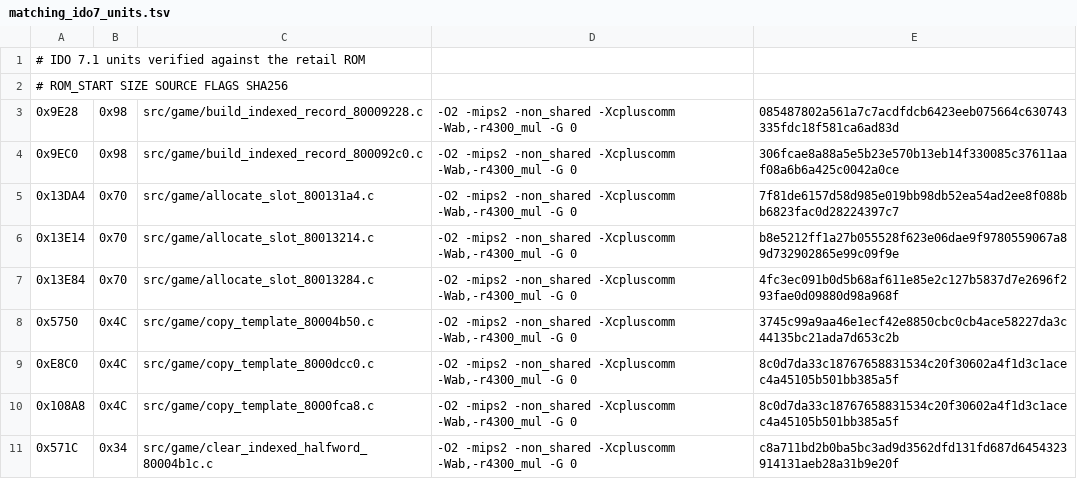
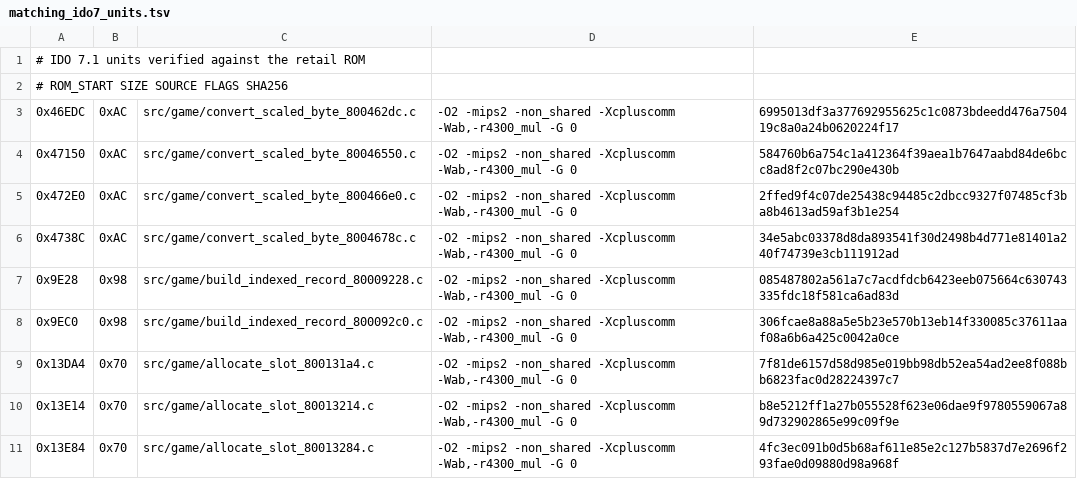
Before and after one commit to TheGh0stShip/Nagano-Winter-Olympics-98-N64, a TSV file: config/us/matching_ido7_units.tsv, drawn as a sheet; only a part is shown; the shorter side is filled out with more unchanged rows.

Commit message:
Match scaled byte conversions

```diff
--- a/config/us/matching_ido7_units.tsv
+++ b/config/us/matching_ido7_units.tsv
@@ -2,2 +2,6 @@
 # ROM_START SIZE SOURCE FLAGS SHA256
+0x46EDC	0xAC	src/game/convert_scaled_byte_800462dc.c	-O2 -mips2 -non_shared -Xcpluscomm -Wab,-r4300_mul -G 0	6995013df3a377692955625c1c0873bdeedd476a750419c8a0a24b0620224f17
+0x47150	0xAC	src/game/convert_scaled_byte_80046550.c	-O2 -mips2 -non_shared -Xcpluscomm -Wab,-r4300_mul -G 0	584760b6a754c1a412364f39aea1b7647aabd84de6bcc8ad8f2c07bc290e430b
+0x472E0	0xAC	src/game/convert_scaled_byte_800466e0.c	-O2 -mips2 -non_shared -Xcpluscomm -Wab,-r4300_mul -G 0	2ffed9f4c07de25438c94485c2dbcc9327f07485cf3ba8b4613ad59af3b1e254
+0x4738C	0xAC	src/game/convert_scaled_byte_8004678c.c	-O2 -mips2 -non_shared -Xcpluscomm -Wab,-r4300_mul -G 0	34e5abc03378d8da893541f30d2498b4d771e81401a240f74739e3cb111912ad
 0x9E28	0x98	src/game/build_indexed_record_80009228.c	-O2 -mips2 -non_shared -Xcpluscomm -Wab,-r4300_mul -G 0	085487802a561a7c7acdfdcb6423eeb075664c630743335fdc18f581ca6ad83d
```
Also changed, not shown: 8 other files.
